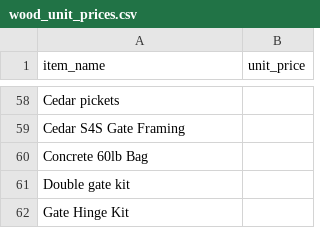
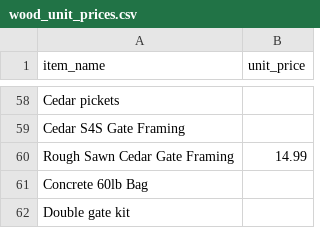
Before and after one commit to nllavasseur/natethegreat, a CSV file: wood_unit_prices.csv, drawn as a sheet; only a part is shown, gaps mark what is left out; the shorter side is filled out with more unchanged rows; the diff names each change by its address in the sheet, - before the commit and + after, or states it on an @@ line.

Commit message:
Set rough sawn gate framing price

```diff
--- a/wood_unit_prices.csv
+++ b/wood_unit_prices.csv
+row 60: Rough Sawn Cedar Gate Framing | 14.99
```
